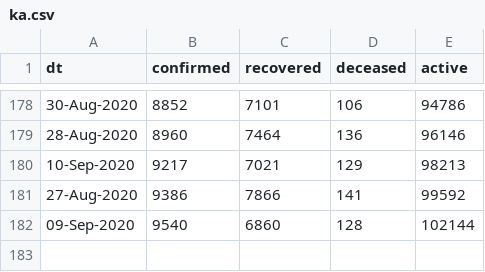
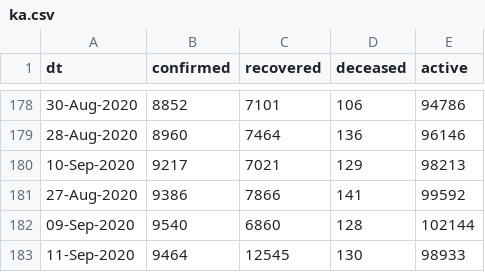
Before and after one commit to vsbabu/covid19_fb_ts, a CSV file: ka.csv, drawn as a sheet; only a part is shown, gaps mark what is left out; the diff names each change by its address in the sheet, - before the commit and + after, or states it on an @@ line.

```diff
--- a/ka.csv
+++ b/ka.csv
+row 183: 11-Sep-2020 | 9464 | 12545 | 130 | 98933
```
Also changed, not shown: daily.csv, kl.csv, 39 other files.
